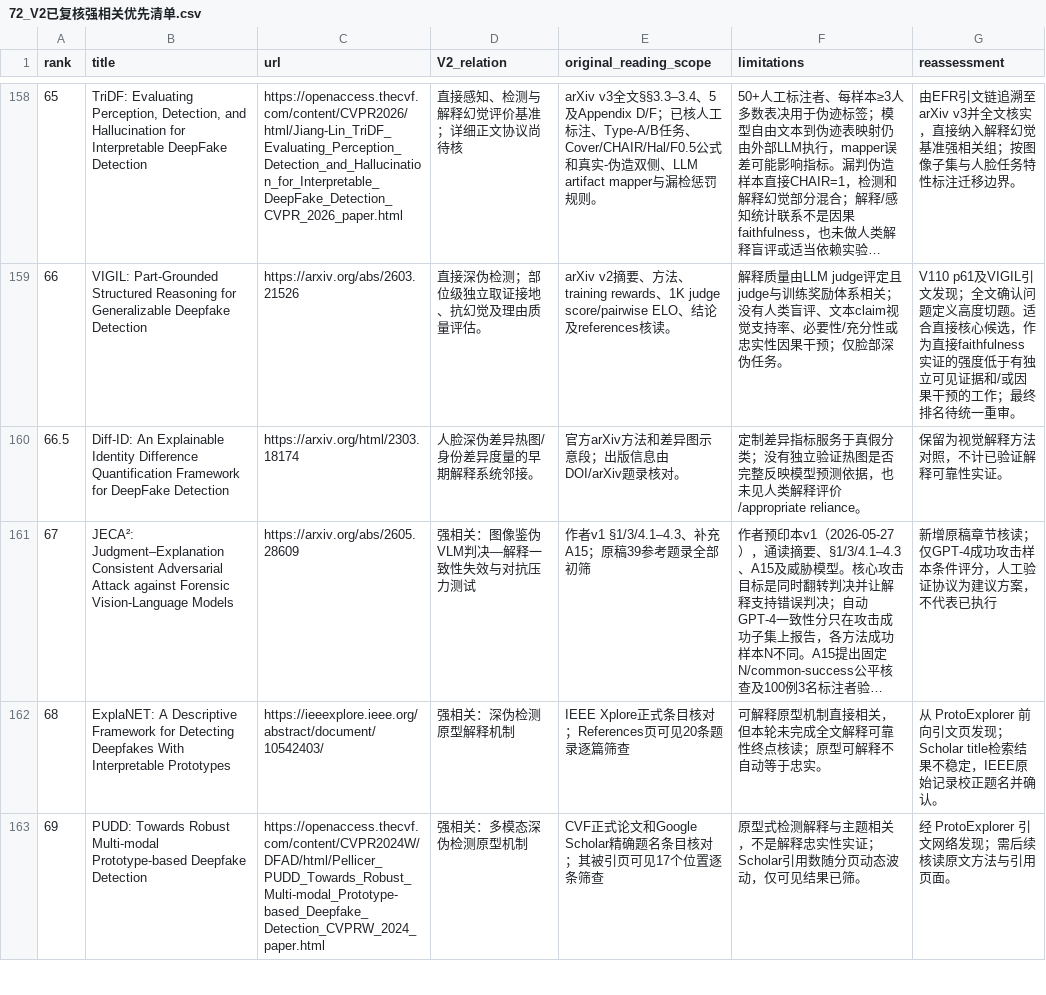
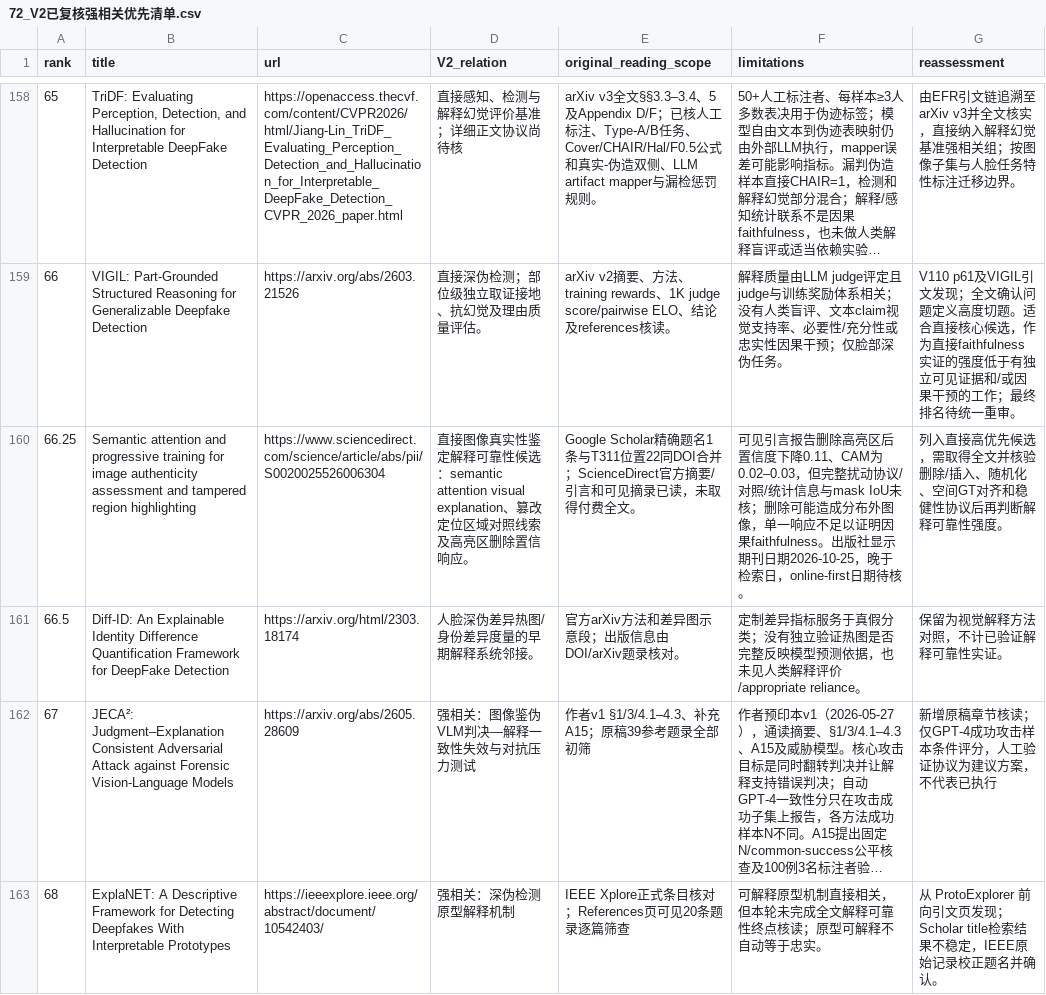
Before and after one commit to brodyZhao/my-research-project, a CSV file: outputs/图像鉴伪解释可靠性_重检_2026-10-05/72_V2已复核强相关优先清单.csv, drawn as a sheet; only a part is shown, gaps mark what is left out; the shorter side is filled out with more unchanged rows; long unchanged cells end in ….

```diff
--- a/outputs/图像鉴伪解释可靠性_重检_2026-10-05/72_V2已复核强相关优先清单.csv
+++ b/outputs/图像鉴伪解释可靠性_重检_2026-10-05/72_V2已复核强相关优先清单.csv
@@ -159,2 +159,3 @@
 66,VIGIL: Part-Grounded Structured Reasoning for Generalizable Deepfake Detection,https://arxiv.org/abs/2603.21526,直接深伪检测；部位级独立取证接地、抗幻觉及理由质量评估。,arXiv v2摘要、方法、training rewards、1K judge score/pairwise ELO、结论及references核读。,解释质量由LLM judge评定且judge与训练奖励体系相关；没有人类盲评、文本claim视觉支持率、必要性/充分性或忠实性因果干预；仅脸部深伪任务。,V110 p61及VIGIL引文发现；全文确认问题定义高度切题。适合直接核心候选，作为直接faithfulness实证的强度低于有独立可见证据和/或因果干预的工作；最终排名待统一重审。
+66.25,Semantic attention and progressive training for image authenticity assessment and tampered region highlighting,https://www.sciencedirect.com/science/article/abs/pii/S0020025526006304,直接图像真实性鉴定解释可靠性候选：semantic attention visual explanation、篡改定位区域对照线索及高亮区删除置信响应。,Google Scholar精确题名1条与T311位置22同DOI合并；ScienceDirect官方摘要/引言和可见摘录已读，未取得付费全文。,可见引言报告删除高亮区后置信度下降0.11、CAM为0.02–0.03，但完整扰动协议/对照/统计信息与mask IoU未核；删除可能造成分布外图像，单一响应不足以证明因果faithfulness。出版社显示期刊日期2026-10-25，晚于检索日，online-first日期待核。,列入直接高优先候选，需取得全文并核验删除/插入、随机化、空间GT对齐和稳健性协议后再判断解释可靠性强度。
 66.5,Diff-ID: An Explainable Identity Difference Quantification Framework for DeepFake Detection,https://arxiv.org/html/2303.18174,人脸深伪差异热图/身份差异度量的早期解释系统邻接。,官方arXiv方法和差异图示意段；出版信息由DOI/arXiv题录核对。,定制差异指标服务于真假分类；没有独立验证热图是否完整反映模型预测依据，也未见人类解释评价/appropriate reliance。,保留为视觉解释方法对照，不计已验证解释可靠性实证。
```
Also changed, not shown: outputs/图像鉴伪解释可靠性_重检_2026-10-05/112_本次阶段包_SHA256清单.csv, outputs/图像鉴伪解释可靠性_重检_2026-10-05/172_强相关核心及邻接论文原文解释可靠性效度核读.csv, 6 other files.
